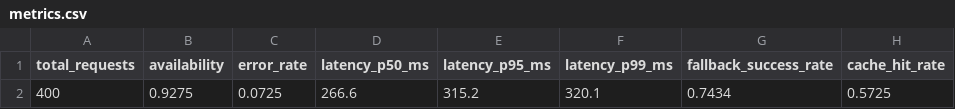
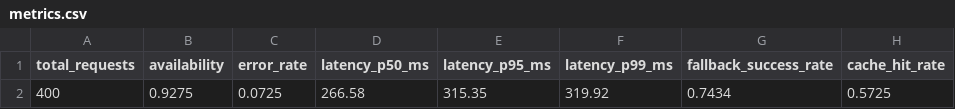
Before and after one commit to VinUni-AI20k/K4-Day25-Track3-Reliability-Agent, a CSV file: reports/metrics.csv, drawn as a sheet; only a part is shown; the diff names each change by its address in the sheet, - before the commit and + after, or states it on an @@ line.

Commit message:
feat: Redis graceful degradation (last stretch goal)
- cache.ResilientCache wraps SharedRedisCache + a local ResponseCache;
  circuit_breaker.ResilientCircuitBreaker wraps SharedRedisCircuitBreaker
  + a local CircuitBreaker. Default when *.backend==redis (*.resilient: true).
- Falls back to the in-process backend when Redis is unreachable -- at
  construction OR mid-flight -- with no exception; demotes for
  recheck_seconds, then promotes back on the next healthy call.
  degraded_events counts fallbacks. set() is mirrored to the local cache
  and record_* to the local breaker so the fallback is always warm.
- SharedRedisCache / SharedRedisCircuitBreaker gain connect_timeout / retries
  params (default 10s / 3, unchanged) so the resilient probe and tests can
  fast-fail.
- scripts/redis_degradation_demo.py + tests/test_resilient_fallback.py
  (4 tests, no Redis needed -- point at a dead URL). reports/degradation.txt.
- gateway BreakerLike / new CacheLike unions extended; build_gateway wires
  the resilient wrappers. mypy --strict clean, ruff clean, 46 passed +
  7 xpassed. Canonical metrics.json unchanged (0.9275 / 26 opens / 2000ms),
  determinism preserved. Report section 8 + new section 10.7; README updated.

```diff
--- a/reports/metrics.csv
+++ b/reports/metrics.csv
-D2 (latency_p50_ms): 266.6
+D2 (latency_p50_ms): 266.58
-E2 (latency_p95_ms): 315.2
+E2 (latency_p95_ms): 315.35
-F2 (latency_p99_ms): 320.1
+F2 (latency_p99_ms): 319.92
```
Also changed, not shown: reports/metrics_redis.csv, reports/metrics_redis_full.csv, 16 other files.
